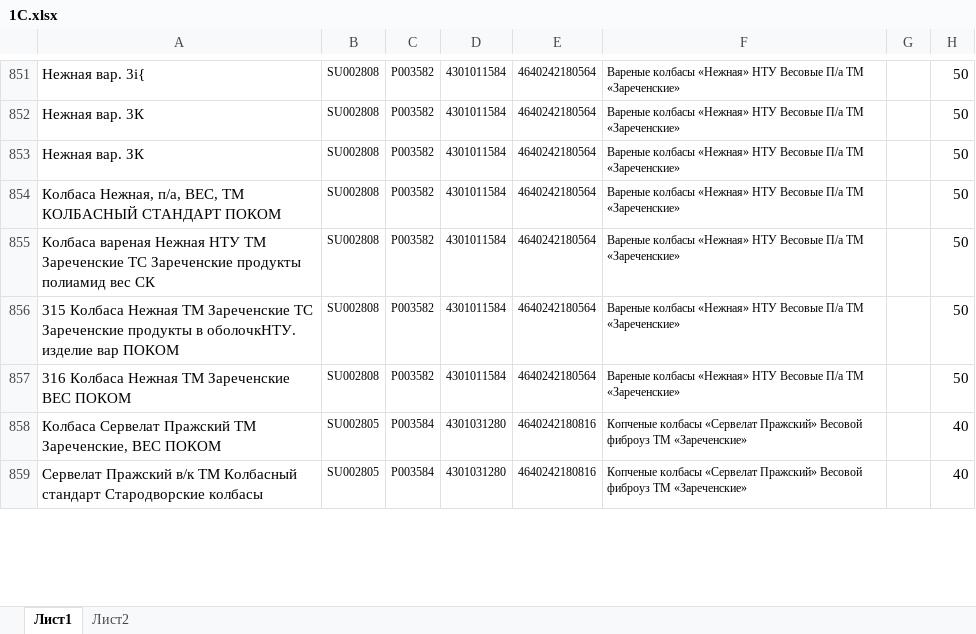
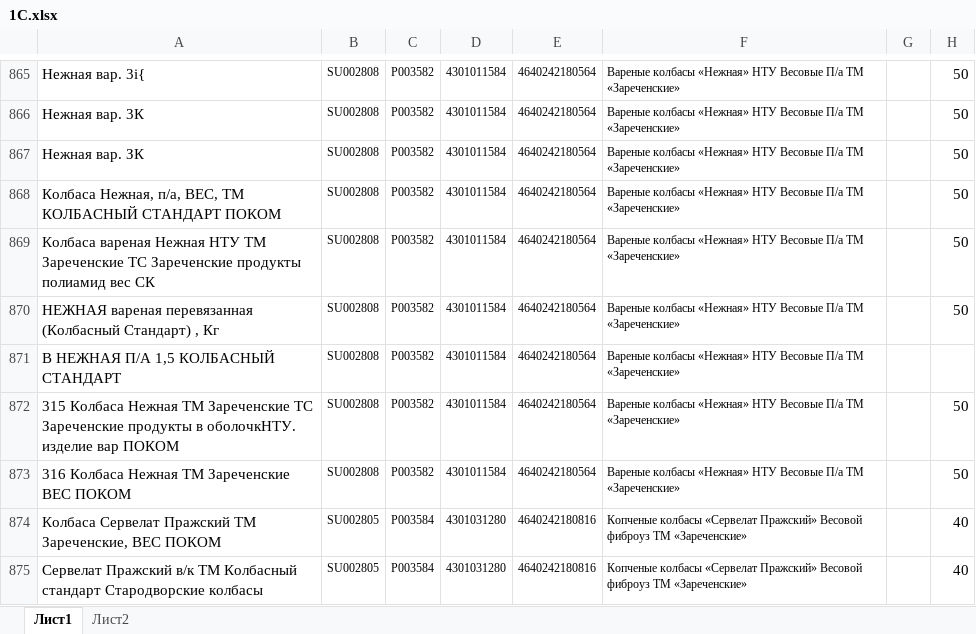
Before and after one commit to Fejanin/pokom_ki, an Excel workbook: moduls/1С.xlsx, sheet Лист1, drawn as a sheet; only a part is shown, gaps mark what is left out; values as stored, in another font and other column widths than the file's, no borders; the diff covers the shown part only; the diff names each change by its address in the sheet, - before the commit and + after, or states it on an @@ line.

```diff
--- a/moduls/1С.xlsx (sheet Лист1)
+++ b/moduls/1С.xlsx (sheet Лист1)
+row 870: НЕЖНАЯ вареная перевязанная (Колбасный Стандарт) , Кг | SU002808 | P003582 | 4301011584 | 4640242180564 | Вареные колбасы «Нежная» НТУ Весовые П/а ТМ «Зареченские» |  | 50
+row 871: В НЕЖНАЯ П/А 1,5 КОЛБАСНЫЙ СТАНДАРТ | SU002808 | P003582 | 4301011584 | 4640242180564 | Вареные колбасы «Нежная» НТУ Весовые П/а ТМ «Зареченские»
```
Also changed, not shown: 26 added rows, 1 removed row and 40 edited cells elsewhere in this sheet, formulas that keep their value, moduls/old_CKU.xlsx, 13 other files.
